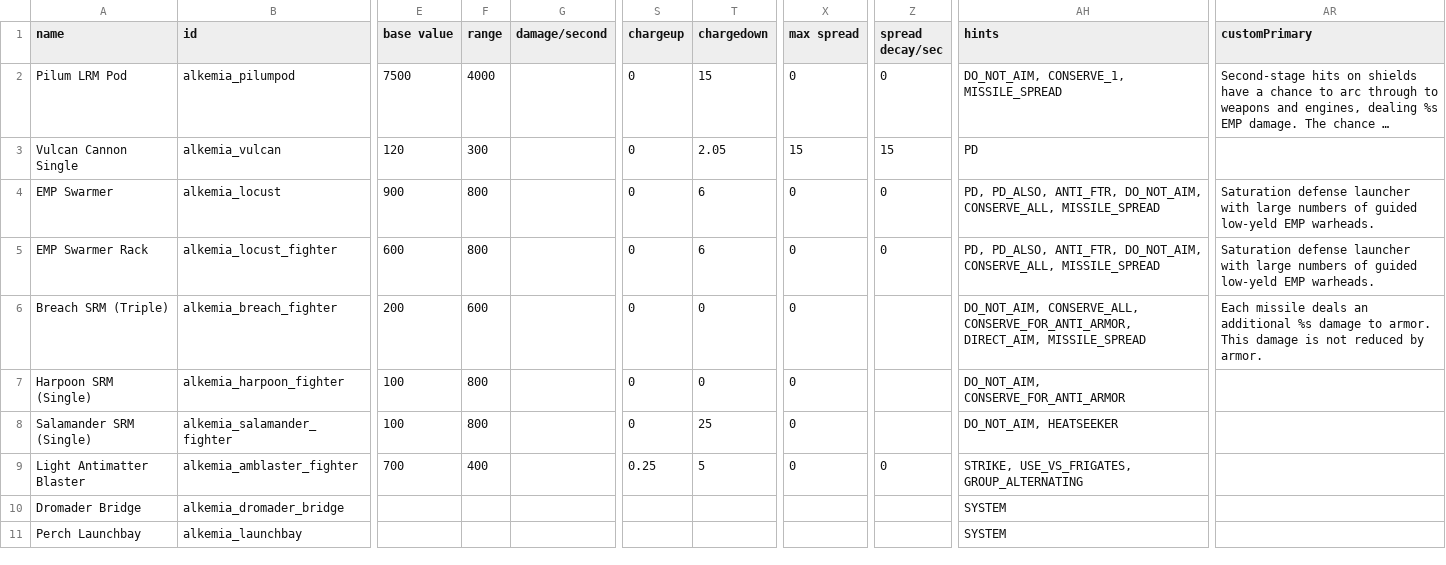
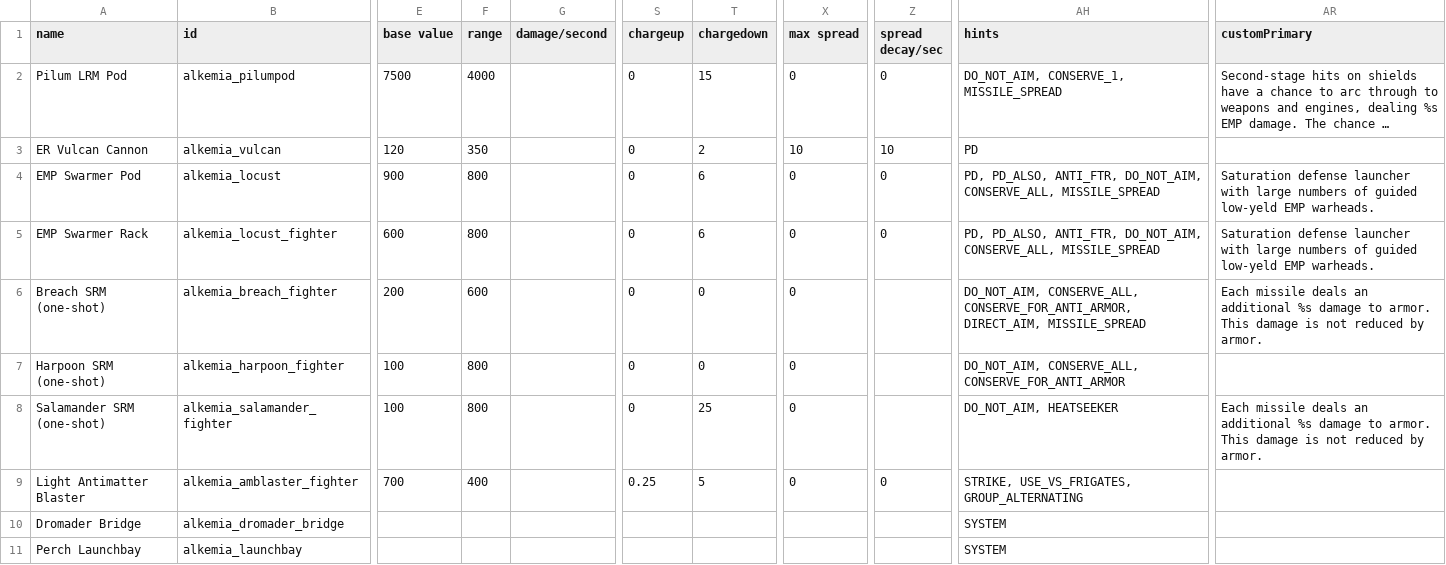
Before and after one commit to AlfredBroda/AlkemiaArmory, a CSV file: data/weapons/weapon_data.csv, drawn as a sheet; only a part is shown, gaps mark what is left out; long unchanged cells end in …; the diff names each change by its address in the sheet, - before the commit and + after, or states it on an @@ line.

```diff
--- a/data/weapons/weapon_data.csv
+++ b/data/weapons/weapon_data.csv
-A3 (name): Vulcan Cannon Single
+A3 (name): ER Vulcan Cannon
-F3 (range): 300
+F3 (range): 350
-T3 (chargedown): 2.05
+T3 (chargedown): 2
-X3 (max spread): 15
+X3 (max spread): 10
-Z3 (spread decay/sec): 15
+Z3 (spread decay/sec): 10
-A4 (name): EMP Swarmer
+A4 (name): EMP Swarmer Pod
-A6 (name): Breach SRM (Triple)
+A6 (name): Breach SRM (one-shot)
-A7 (name): Harpoon SRM (Single)
+A7 (name): Harpoon SRM (one-shot)
-AH7 (hints): DO_NOT_AIM, CONSERVE_FOR_ANTI_ARMOR
+AH7 (hints): DO_NOT_AIM, CONSERVE_ALL, CONSERVE_FOR_ANTI_ARMOR
-A8 (name): Salamander SRM (Single)
+A8 (name): Salamander SRM (one-shot)
-AR8 (customPrimary): (empty)
+AR8 (customPrimary): Each missile deals an additional %s damage to armor. This damage is not reduced by armor.
```
Also changed, not shown: data/strings/descriptions.csv, 2 other files.
